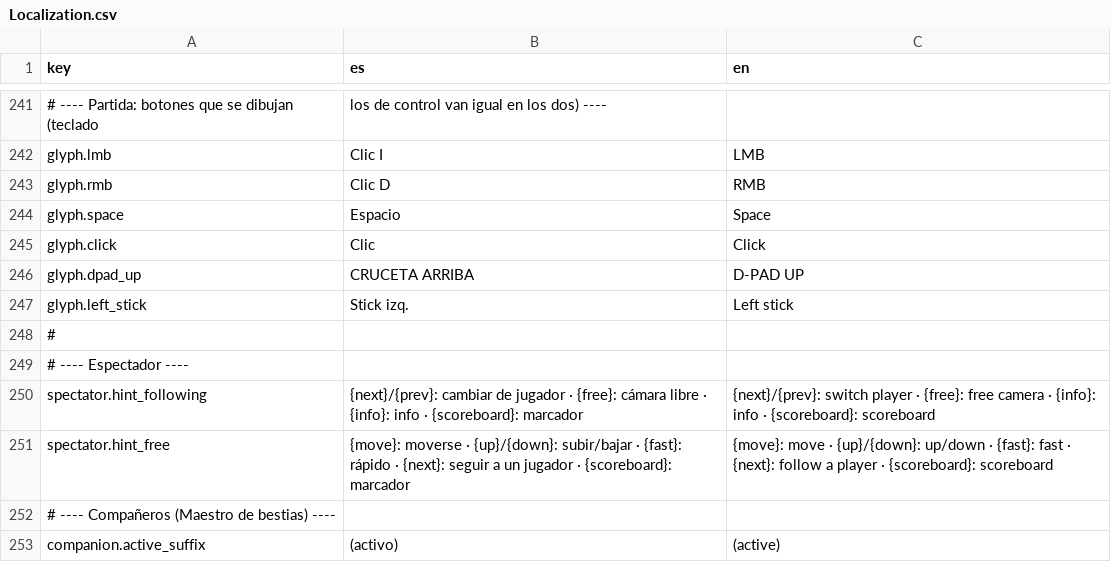
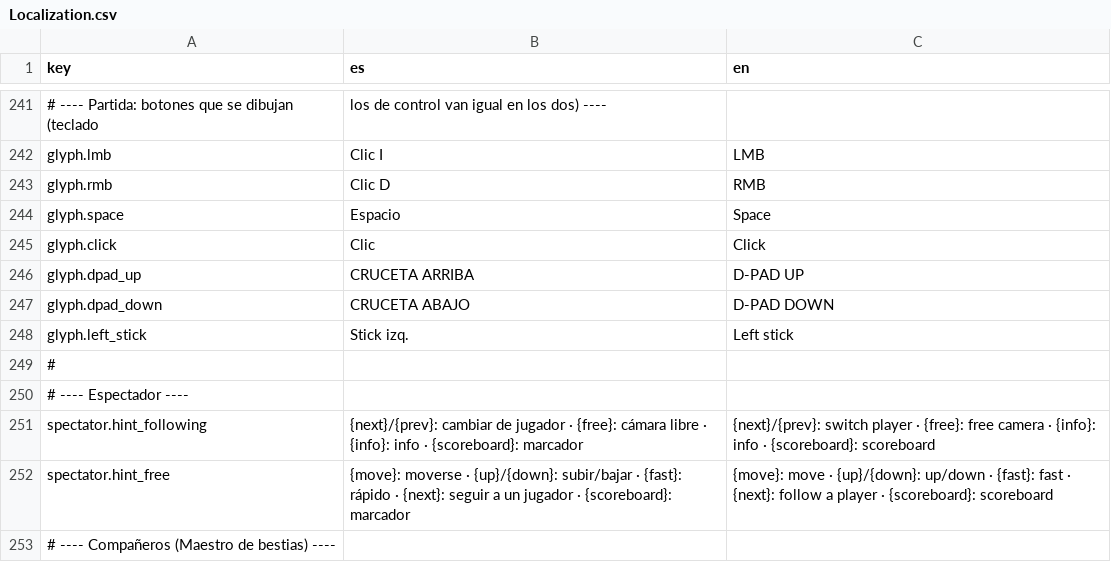
Before and after one commit to Gustavo-FCFM/GasTest, a CSV file: Assets/Resources/Localization.csv, drawn as a sheet; only a part is shown, gaps mark what is left out; the shorter side is filled out with more unchanged rows.

```diff
--- a/Assets/Resources/Localization.csv
+++ b/Assets/Resources/Localization.csv
@@ -246,2 +246,3 @@ glyph.click;Clic;Click
 glyph.dpad_up;CRUCETA ARRIBA;D-PAD UP
+glyph.dpad_down;CRUCETA ABAJO;D-PAD DOWN
 glyph.left_stick;Stick izq.;Left stick
```
Also changed, not shown: 7 other files.
